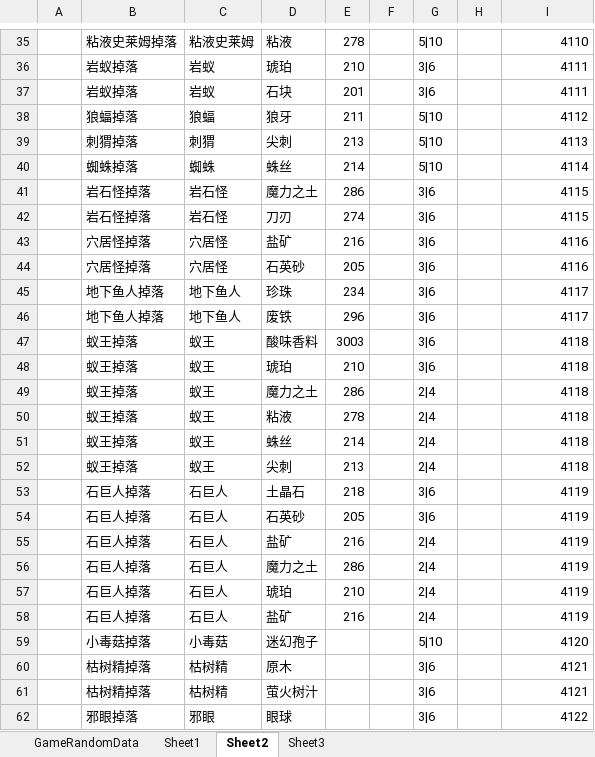
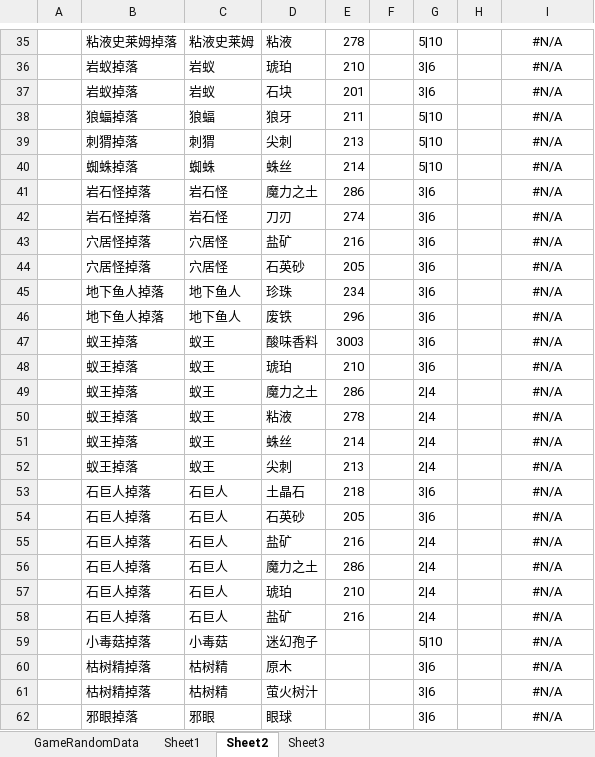
Before and after one commit to shanflyer/Rune-Factory, an Excel workbook: Datas/GameRandomDataList.xlsx, sheet Sheet2, drawn as a sheet; only a part is shown, gaps mark what is left out; values as stored, in another font and other column widths than the file's, no borders; the diff covers the shown part only; the diff names each change by its address in the sheet, - before the commit and + after, or states it on an @@ line.

```diff
--- a/Datas/GameRandomDataList.xlsx (sheet Sheet2)
+++ b/Datas/GameRandomDataList.xlsx (sheet Sheet2)
-I35:I62 alignment: right
+I35:I62 alignment: center
-I35: 4110
+I35: #N/A
-I36:I37: 4111
+I36:I37: #N/A
-I38: 4112
+I38: #N/A
-I39: 4113
+I39: #N/A
-I40: 4114
+I40: #N/A
-I41:I42: 4115
+I41:I42: #N/A
-I43:I44: 4116
+I43:I44: #N/A
-I45:I46: 4117
+I45:I46: #N/A
-I47:I52: 4118
+I47:I52: #N/A
-I53:I58: 4119
+I53:I58: #N/A
-I59: 4120
+I59: #N/A
-I60:I61: 4121
+I60:I61: #N/A
-I62: 4122
+I62: #N/A
```
Also changed, not shown: 189 edited cells and cell formats elsewhere in this sheet, sheet GameRandomData, Datas/TempCharacterCreatData.xlsx, Datas/TempCharacterData.xlsx, 8 other files.
